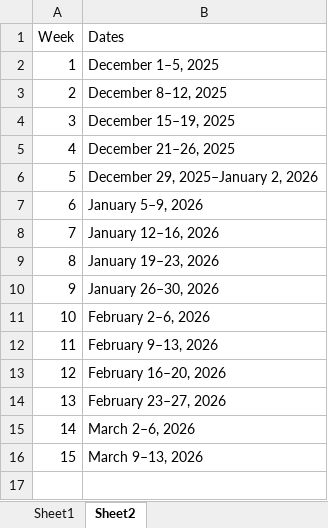
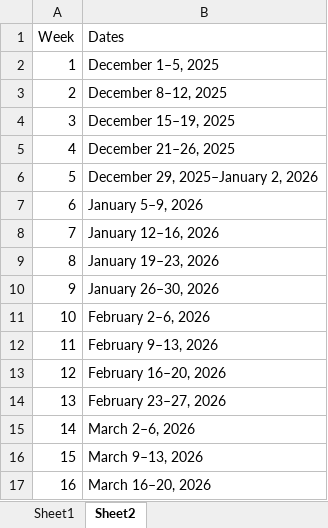
Before and after one commit to BDO-Science/samt_smt_assessments, an Excel workbook: data_raw/smelt/abundance_estimates.xlsx, sheet Sheet2, drawn as a sheet; values as stored, in another font and other column widths than the file's, no borders; the diff names each change by its address in the sheet, - before the commit and + after, or states it on an @@ line.

```diff
--- a/data_raw/smelt/abundance_estimates.xlsx (sheet Sheet2)
+++ b/data_raw/smelt/abundance_estimates.xlsx (sheet Sheet2)
+row 17: 16 | March 16–20, 2026
```
Also changed, not shown: sheet Sheet1.
